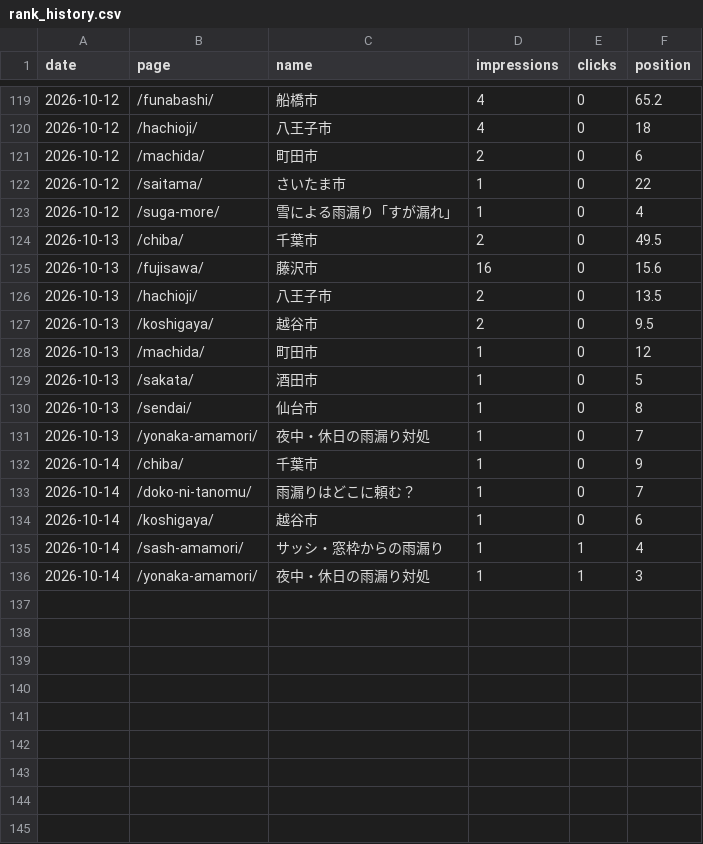
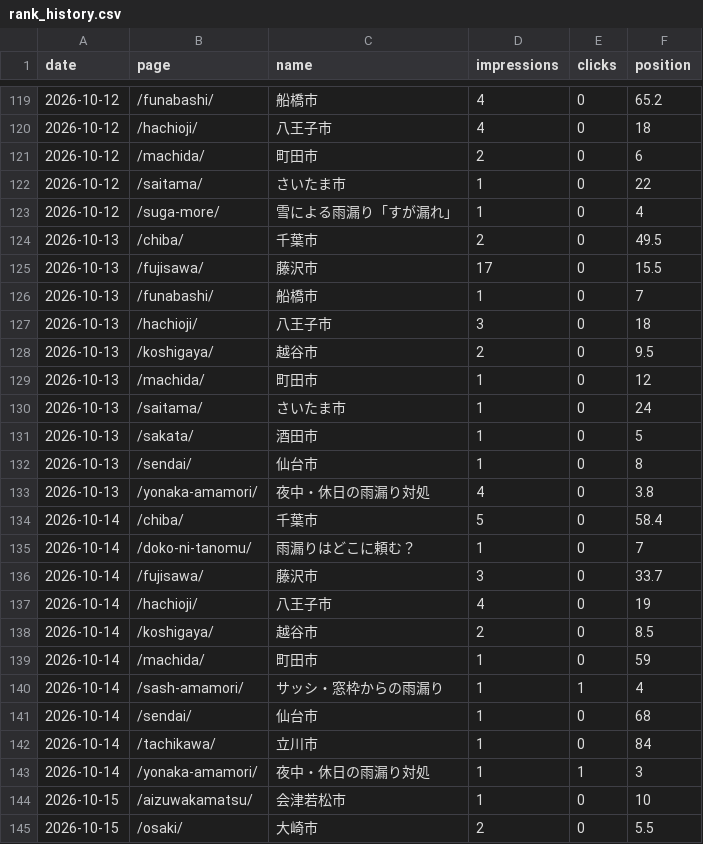
Before and after one commit to ramuda4151-ops/amamori-reform, a CSV file: reports/rank_history.csv, drawn as a sheet; only a part is shown, gaps mark what is left out.

```diff
--- a/reports/rank_history.csv
+++ b/reports/rank_history.csv
@@ -124,13 +124,22 @@ date,page,name,impressions,clicks,position
 2026-10-13,/chiba/,千葉市,2,0,49.5
-2026-10-13,/fujisawa/,藤沢市,16,0,15.6
-2026-10-13,/hachioji/,八王子市,2,0,13.5
+2026-10-13,/fujisawa/,藤沢市,17,0,15.5
+2026-10-13,/funabashi/,船橋市,1,0,7
+2026-10-13,/hachioji/,八王子市,3,0,18
 2026-10-13,/koshigaya/,越谷市,2,0,9.5
 2026-10-13,/machida/,町田市,1,0,12
+2026-10-13,/saitama/,さいたま市,1,0,24
 2026-10-13,/sakata/,酒田市,1,0,5
 2026-10-13,/sendai/,仙台市,1,0,8
-2026-10-13,/yonaka-amamori/,夜中・休日の雨漏り対処,1,0,7
-2026-10-14,/chiba/,千葉市,1,0,9
+2026-10-13,/yonaka-amamori/,夜中・休日の雨漏り対処,4,0,3.8
+2026-10-14,/chiba/,千葉市,5,0,58.4
 2026-10-14,/doko-ni-tanomu/,雨漏りはどこに頼む？,1,0,7
-2026-10-14,/koshigaya/,越谷市,1,0,6
+2026-10-14,/fujisawa/,藤沢市,3,0,33.7
+2026-10-14,/hachioji/,八王子市,4,0,19
+2026-10-14,/koshigaya/,越谷市,2,0,8.5
+2026-10-14,/machida/,町田市,1,0,59
 2026-10-14,/sash-amamori/,サッシ・窓枠からの雨漏り,1,1,4
+2026-10-14,/sendai/,仙台市,1,0,68
+2026-10-14,/tachikawa/,立川市,1,0,84
 2026-10-14,/yonaka-amamori/,夜中・休日の雨漏り対処,1,1,3
+2026-10-15,/aizuwakamatsu/,会津若松市,1,0,10
+2026-10-15,/osaki/,大崎市,2,0,5.5
```
Also changed, not shown: reports/rank_matrix.csv, 1 other file.
